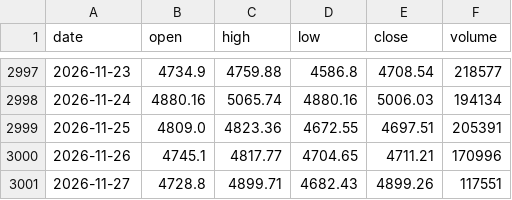
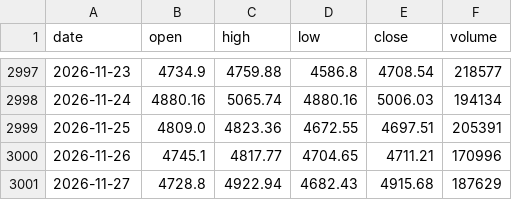
Before and after one commit to anextone/kospi-signal-data, a CSV file: data/kospi_index.csv, drawn as a sheet; only a part is shown, gaps mark what is left out.

```diff
--- a/data/kospi_index.csv
+++ b/data/kospi_index.csv
@@ -3000,2 +3000,2 @@ date,open,high,low,close,volume
 2026-11-26,4745.1,4817.77,4704.65,4711.21,170996
-2026-11-27,4728.8,4899.71,4682.43,4899.26,117551
+2026-11-27,4728.8,4922.94,4682.43,4915.68,187629
```
Also changed, not shown: data/flows.csv, data/lev_etf.csv, 1 other file.
